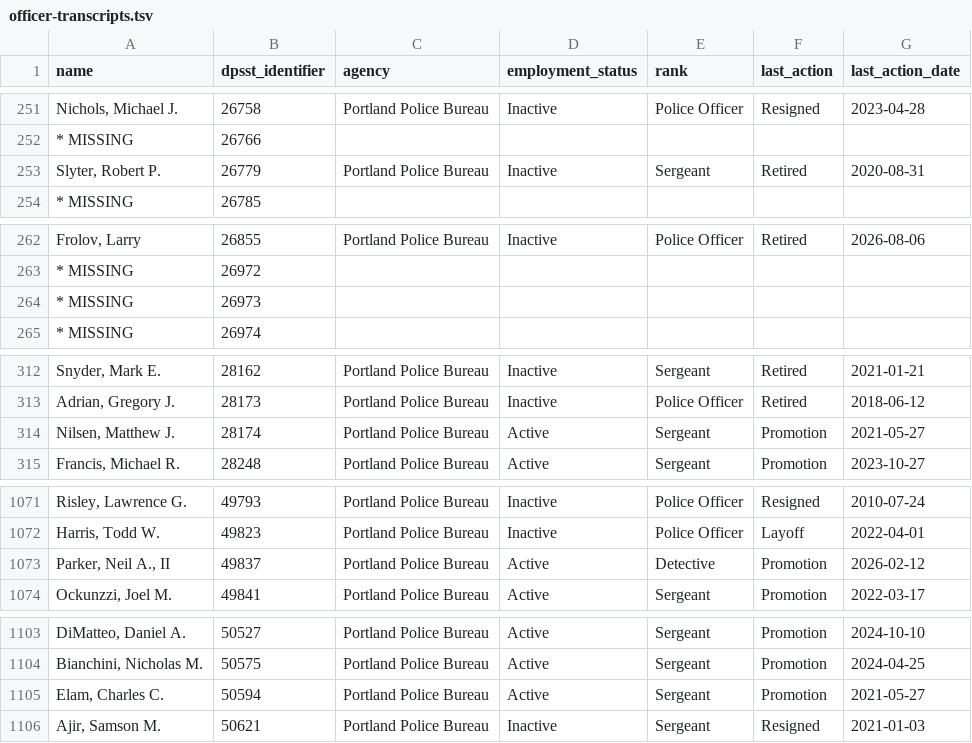
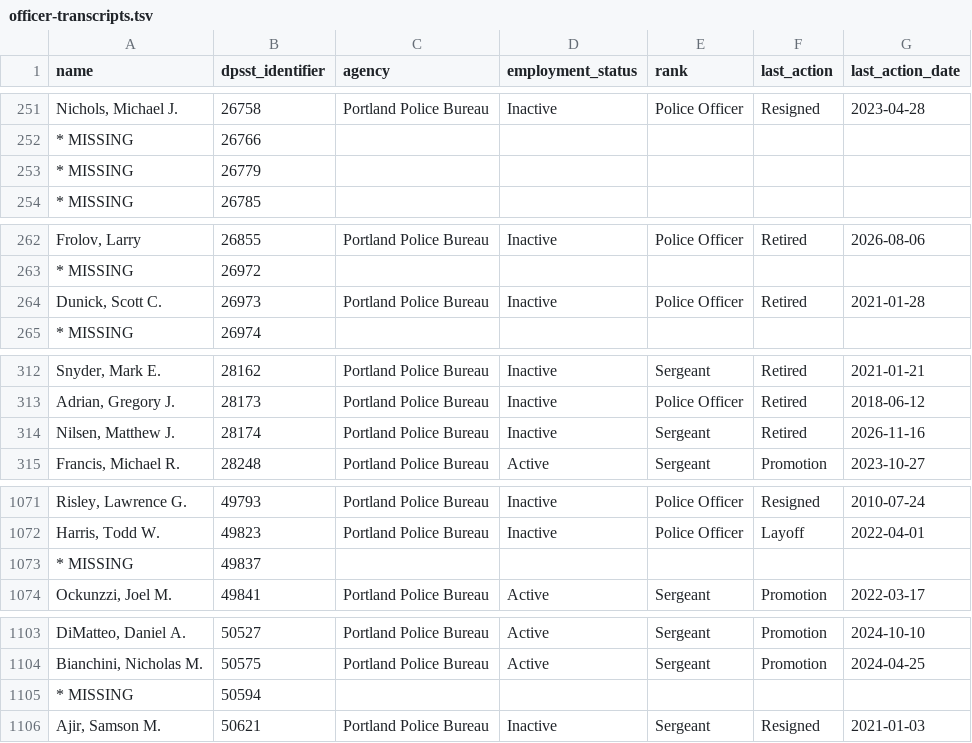
Before and after one commit to PDX-Police-Accountability/dpsst-data, a TSV file: officers/summary/officer-transcripts.tsv, drawn as a sheet; only a part is shown, gaps mark what is left out; the diff covers the shown part only.

```diff
--- a/officers/summary/officer-transcripts.tsv
+++ b/officers/summary/officer-transcripts.tsv
@@ -252,3 +252,3 @@ Nichols, Michael J.	26758	Portland Police Bureau	Inactive	Police Officer	Resigne
 * MISSING	26766	""	""	""	""	""
-Slyter, Robert P.	26779	Portland Police Bureau	Inactive	Sergeant	Retired	2020-08-31
+* MISSING	26779	""	""	""	""	""
 * MISSING	26785	""	""	""	""	""
@@ -263,3 +263,3 @@ Frolov, Larry	26855	Portland Police Bureau	Inactive	Police Officer	Retired	2026-
 * MISSING	26972	""	""	""	""	""
-* MISSING	26973	""	""	""	""	""
+Dunick, Scott C.	26973	Portland Police Bureau	Inactive	Police Officer	Retired	2021-01-28
 * MISSING	26974	""	""	""	""	""
@@ -313,3 +313,3 @@ Snyder, Mark E.	28162	Portland Police Bureau	Inactive	Sergeant	Retired	2021-01-2
 Adrian, Gregory J.	28173	Portland Police Bureau	Inactive	Police Officer	Retired	2018-06-12
-Nilsen, Matthew J.	28174	Portland Police Bureau	Active	Sergeant	Promotion	2021-05-27
+Nilsen, Matthew J.	28174	Portland Police Bureau	Inactive	Sergeant	Retired	2026-11-16
 Francis, Michael R.	28248	Portland Police Bureau	Active	Sergeant	Promotion	2023-10-27
@@ -1072,3 +1072,3 @@ Risley, Lawrence G.	49793	Portland Police Bureau	Inactive	Police Officer	Resigne
 Harris, Todd W.	49823	Portland Police Bureau	Inactive	Police Officer	Layoff	2022-04-01
-Parker, Neil A., II	49837	Portland Police Bureau	Active	Detective	Promotion	2026-02-12
+* MISSING	49837	""	""	""	""	""
 Ockunzzi, Joel M.	49841	Portland Police Bureau	Active	Sergeant	Promotion	2022-03-17
@@ -1104,3 +1104,3 @@ DiMatteo, Daniel A.	50527	Portland Police Bureau	Active	Sergeant	Promotion	2024-
 Bianchini, Nicholas M.	50575	Portland Police Bureau	Active	Sergeant	Promotion	2024-04-25
-Elam, Charles C.	50594	Portland Police Bureau	Active	Sergeant	Promotion	2021-05-27
+* MISSING	50594	""	""	""	""	""
 Ajir, Samson M.	50621	Portland Police Bureau	Inactive	Sergeant	Resigned	2021-01-03
```
Also changed, not shown: 3 edited cells elsewhere in this file, officers/summary/officer-transcripts-active.tsv, officers/summary/officer-transcripts-inactive.tsv, 37 other files.
